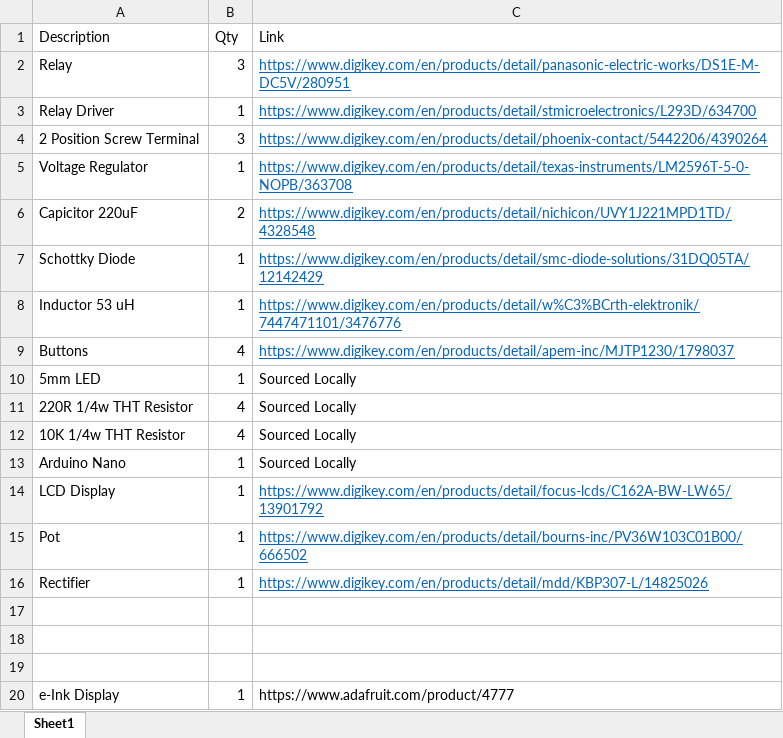
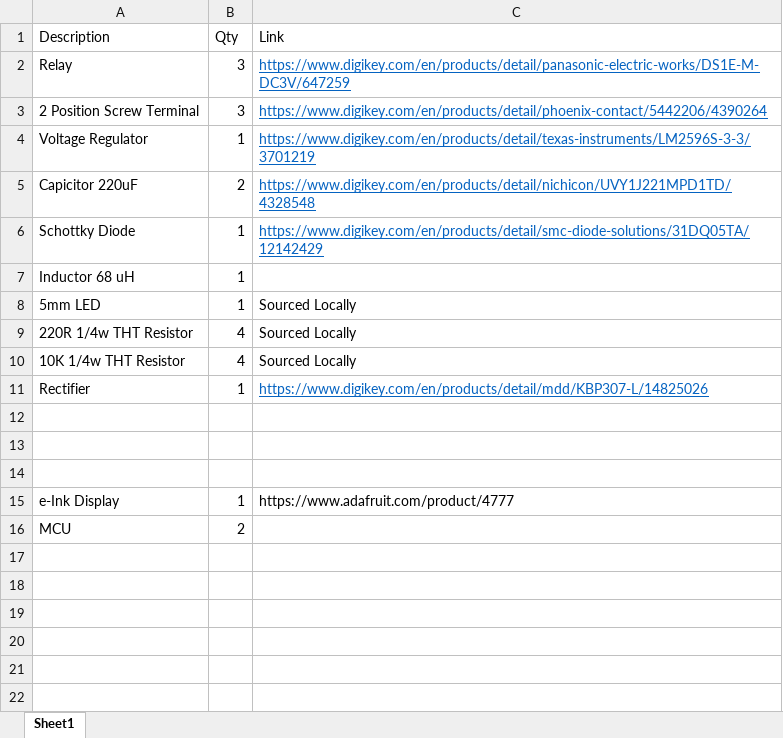
Before and after one commit to Alfaa123/Arduino-Thermostat, an Excel workbook: Board/BOM.xlsx, sheet Sheet1, drawn as a sheet; values as stored, in another font and other column widths than the file's, no borders; removed rows and columns are numbered as before the commit, all else as after; the diff names each change by its address in the sheet, - before the commit and + after, or states it on an @@ line.

Commit message:
Continued E-Ink display transition

```diff
--- a/Board/BOM.xlsx (sheet Sheet1)
+++ b/Board/BOM.xlsx (sheet Sheet1)
-C2 (Link): https://www.digikey.com/en/products/detail/panasonic-electric-works/DS1E-M-DC5V/280951
+C2 (Link): https://www.digikey.com/en/products/detail/panasonic-electric-works/DS1E-M-DC3V/647259
-row 3: Relay Driver | 1 | https://www.digikey.com/en/products/detail/stmicroelectronics/L293D/634700
-C4 (Link): https://www.digikey.com/en/products/detail/texas-instruments/LM2596T-5-0-NOPB/363708
+C4 (Link): https://www.digikey.com/en/products/detail/texas-instruments/LM2596S-3-3/3701219
-A7 (Description): Inductor 53 uH
+A7 (Description): Inductor 68 uH
-C7 (Link): https://www.digikey.com/en/products/detail/w%C3%BCrth-elektronik/7447471101/3476776
+C7 (Link): (empty)
-row 9: Buttons | 4 | https://www.digikey.com/en/products/detail/apem-inc/MJTP1230/1798037
-row 13: Arduino Nano | 1 | Sourced Locally
-row 14: LCD Display | 1 | https://www.digikey.com/en/products/detail/focus-lcds/C162A-BW-LW65/13901792
-row 15: Pot | 1 | https://www.digikey.com/en/products/detail/bourns-inc/PV36W103C01B00/666502
+row 16: MCU | 2
```
Also changed, not shown: 6 other files.
